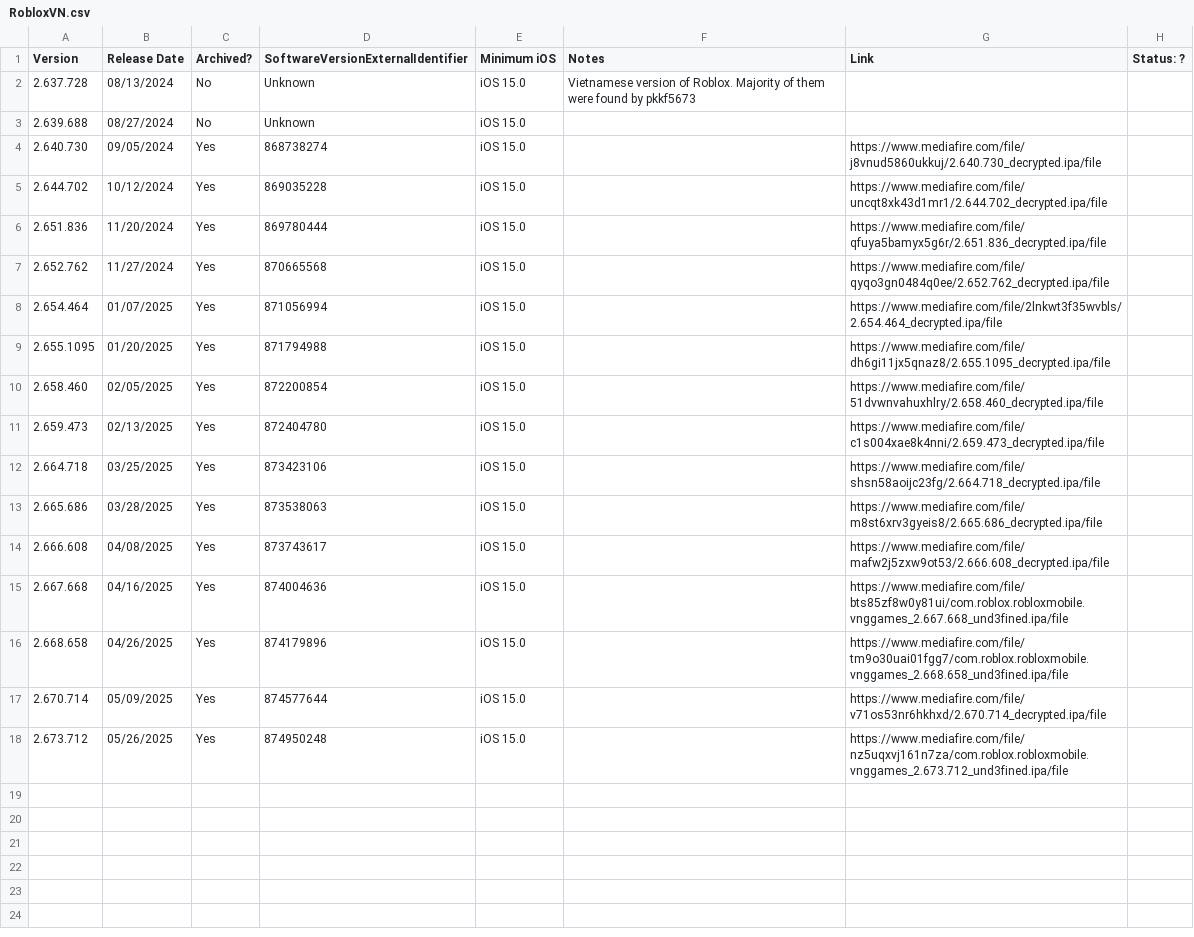
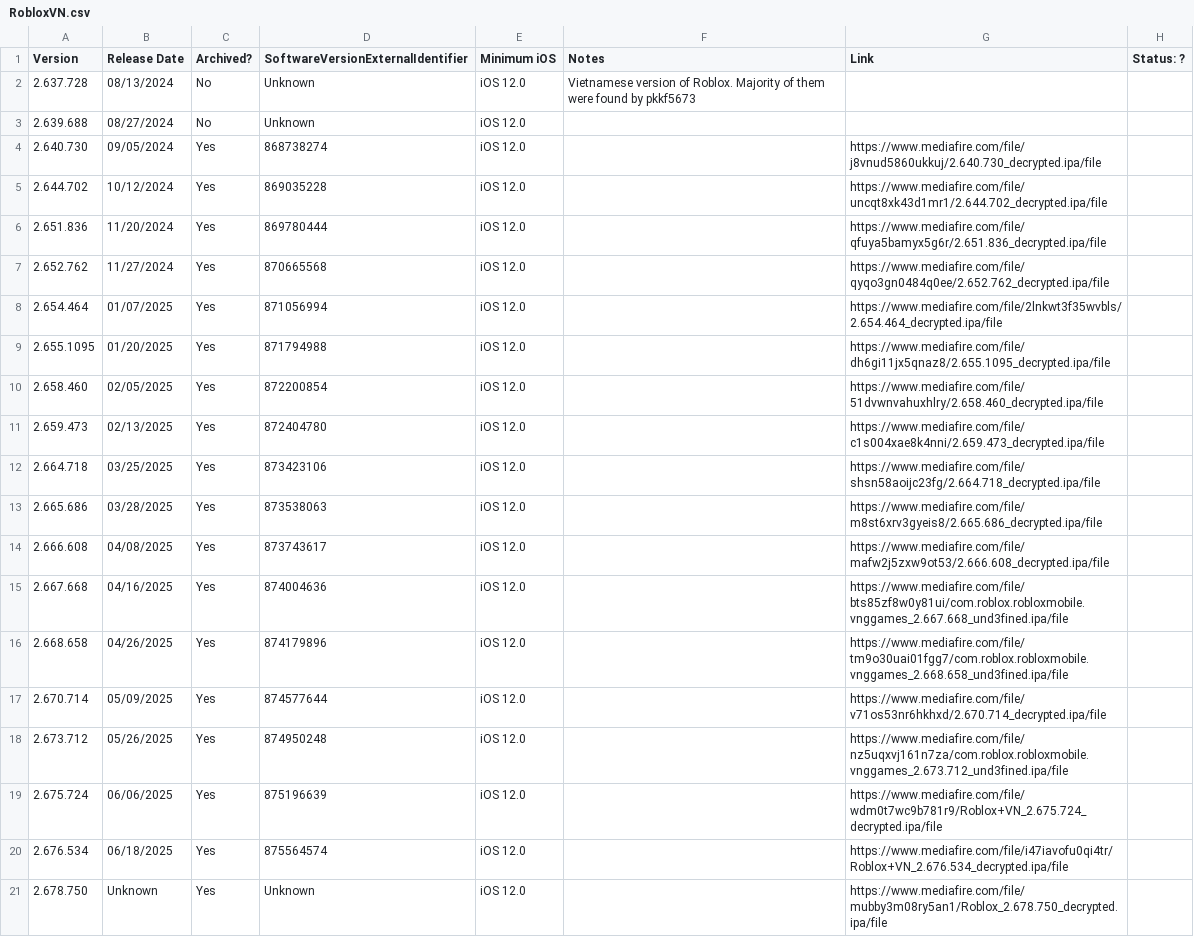
Before and after one commit to Yakov5776/ultimaterobloxmobilearchive, a CSV file: csv/RobloxVN.csv, drawn as a sheet.

```diff
--- a/csv/RobloxVN.csv
+++ b/csv/RobloxVN.csv
@@ -1,18 +1,21 @@
 Version,Release Date,Archived?,SoftwareVersionExternalIdentifier,Minimum iOS,Notes,Link,Status: ?
-2.637.728,08/13/2024,No,Unknown,iOS 15.0,Vietnamese version of Roblox. Majority of them were found by pkkf5673,,
-2.639.688,08/27/2024,No,Unknown,iOS 15.0,,,
-2.640.730,09/05/2024,Yes,868738274,iOS 15.0,,https://www.mediafire.com/file/j8vnud5860ukkuj/2.640.730_decrypted.ipa/file,
-2.644.702,10/12/2024,Yes,869035228,iOS 15.0,,https://www.mediafire.com/file/uncqt8xk43d1mr1/2.644.702_decrypted.ipa/file,
-2.651.836,11/20/2024,Yes,869780444,iOS 15.0,,https://www.mediafire.com/file/qfuya5bamyx5g6r/2.651.836_decrypted.ipa/file,
-2.652.762,11/27/2024,Yes,870665568,iOS 15.0,,https://www.mediafire.com/file/qyqo3gn0484q0ee/2.652.762_decrypted.ipa/file,
-2.654.464,01/07/2025,Yes,871056994,iOS 15.0,,https://www.mediafire.com/file/2lnkwt3f35wvbls/2.654.464_decrypted.ipa/file,
-2.655.1095,01/20/2025,Yes,871794988,iOS 15.0,,https://www.mediafire.com/file/dh6gi11jx5qnaz8/2.655.1095_decrypted.ipa/file,
-2.658.460,02/05/2025,Yes,872200854,iOS 15.0,,https://www.mediafire.com/file/51dvwnvahuxhlry/2.658.460_decrypted.ipa/file,
-2.659.473,02/13/2025,Yes,872404780,iOS 15.0,,https://www.mediafire.com/file/c1s004xae8k4nni/2.659.473_decrypted.ipa/file,
-2.664.718,03/25/2025,Yes,873423106,iOS 15.0,,https://www.mediafire.com/file/shsn58aoijc23fg/2.664.718_decrypted.ipa/file,
-2.665.686,03/28/2025,Yes,873538063,iOS 15.0,,https://www.mediafire.com/file/m8st6xrv3gyeis8/2.665.686_decrypted.ipa/file,
-2.666.608,04/08/2025,Yes,873743617,iOS 15.0,,https://www.mediafire.com/file/mafw2j5zxw9ot53/2.666.608_decrypted.ipa/file,
-2.667.668,04/16/2025,Yes,874004636,iOS 15.0,,https://www.mediafire.com/file/bts85zf8w0y81ui/com.roblox.robloxmobile.vnggames_2.667.668_und3fined.ipa/file,
-2.668.658,04/26/2025,Yes,874179896,iOS 15.0,,https://www.mediafire.com/file/tm9o30uai01fgg7/com.roblox.robloxmobile.vnggames_2.668.658_und3fined.ipa/file,
-2.670.714,05/09/2025,Yes,874577644,iOS 15.0,,https://www.mediafire.com/file/v71os53nr6hkhxd/2.670.714_decrypted.ipa/file,
-2.673.712,05/26/2025,Yes,874950248,iOS 15.0,,https://www.mediafire.com/file/nz5uqxvj161n7za/com.roblox.robloxmobile.vnggames_2.673.712_und3fined.ipa/file,
+2.637.728,08/13/2024,No,Unknown,iOS 12.0,Vietnamese version of Roblox. Majority of them were found by pkkf5673,,
+2.639.688,08/27/2024,No,Unknown,iOS 12.0,,,
+2.640.730,09/05/2024,Yes,868738274,iOS 12.0,,https://www.mediafire.com/file/j8vnud5860ukkuj/2.640.730_decrypted.ipa/file,
+2.644.702,10/12/2024,Yes,869035228,iOS 12.0,,https://www.mediafire.com/file/uncqt8xk43d1mr1/2.644.702_decrypted.ipa/file,
+2.651.836,11/20/2024,Yes,869780444,iOS 12.0,,https://www.mediafire.com/file/qfuya5bamyx5g6r/2.651.836_decrypted.ipa/file,
+2.652.762,11/27/2024,Yes,870665568,iOS 12.0,,https://www.mediafire.com/file/qyqo3gn0484q0ee/2.652.762_decrypted.ipa/file,
+2.654.464,01/07/2025,Yes,871056994,iOS 12.0,,https://www.mediafire.com/file/2lnkwt3f35wvbls/2.654.464_decrypted.ipa/file,
+2.655.1095,01/20/2025,Yes,871794988,iOS 12.0,,https://www.mediafire.com/file/dh6gi11jx5qnaz8/2.655.1095_decrypted.ipa/file,
+2.658.460,02/05/2025,Yes,872200854,iOS 12.0,,https://www.mediafire.com/file/51dvwnvahuxhlry/2.658.460_decrypted.ipa/file,
+2.659.473,02/13/2025,Yes,872404780,iOS 12.0,,https://www.mediafire.com/file/c1s004xae8k4nni/2.659.473_decrypted.ipa/file,
+2.664.718,03/25/2025,Yes,873423106,iOS 12.0,,https://www.mediafire.com/file/shsn58aoijc23fg/2.664.718_decrypted.ipa/file,
+2.665.686,03/28/2025,Yes,873538063,iOS 12.0,,https://www.mediafire.com/file/m8st6xrv3gyeis8/2.665.686_decrypted.ipa/file,
+2.666.608,04/08/2025,Yes,873743617,iOS 12.0,,https://www.mediafire.com/file/mafw2j5zxw9ot53/2.666.608_decrypted.ipa/file,
+2.667.668,04/16/2025,Yes,874004636,iOS 12.0,,https://www.mediafire.com/file/bts85zf8w0y81ui/com.roblox.robloxmobile.vnggames_2.667.668_und3fined.ipa/file,
+2.668.658,04/26/2025,Yes,874179896,iOS 12.0,,https://www.mediafire.com/file/tm9o30uai01fgg7/com.roblox.robloxmobile.vnggames_2.668.658_und3fined.ipa/file,
+2.670.714,05/09/2025,Yes,874577644,iOS 12.0,,https://www.mediafire.com/file/v71os53nr6hkhxd/2.670.714_decrypted.ipa/file,
+2.673.712,05/26/2025,Yes,874950248,iOS 12.0,,https://www.mediafire.com/file/nz5uqxvj161n7za/com.roblox.robloxmobile.vnggames_2.673.712_und3fined.ipa/file,
+2.675.724,06/06/2025,Yes,875196639,iOS 12.0,,https://www.mediafire.com/file/wdm0t7wc9b781r9/Roblox+VN_2.675.724_decrypted.ipa/file,
+2.676.534,06/18/2025,Yes,875564574,iOS 12.0,,https://www.mediafire.com/file/i47iavofu0qi4tr/Roblox+VN_2.676.534_decrypted.ipa/file,
+2.678.750,Unknown,Yes,Unknown,iOS 12.0,,https://www.mediafire.com/file/mubby3m08ry5an1/Roblox_2.678.750_decrypted.ipa/file,
```
